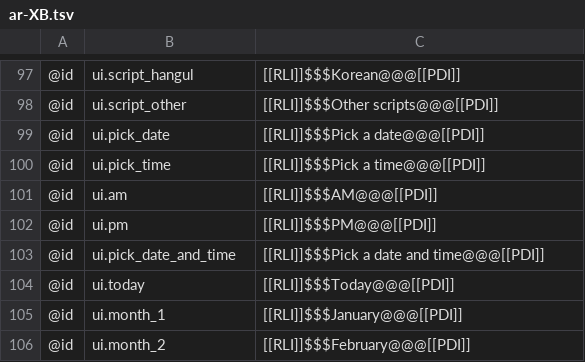
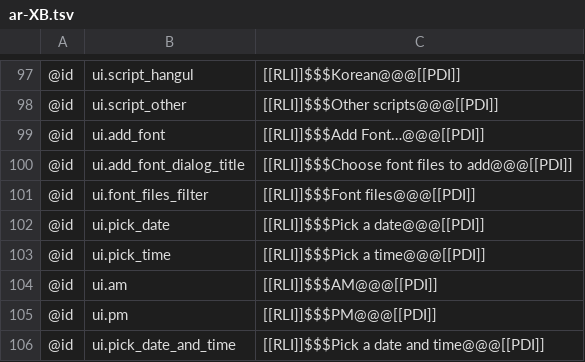
Before and after one commit to AlienTechSoftware/notecraft, a TSV file: i18n/ar-XB.tsv, drawn as a sheet; only a part is shown, gaps mark what is left out; the shorter side is filled out with more unchanged rows; the diff names each change by its address in the sheet, - before the commit and + after, or states it on an @@ line.

```diff
--- a/i18n/ar-XB.tsv
+++ b/i18n/ar-XB.tsv
+row 99: @id | ui.add_font | [[RLI]]$$$Add Font…@@@[[PDI]]
+row 100: @id | ui.add_font_dialog_title | [[RLI]]$$$Choose font files to add@@@[[PDI]]
+row 101: @id | ui.font_files_filter | [[RLI]]$$$Font files@@@[[PDI]]
```
Also changed, not shown: i18n/en-XA.tsv, i18n/en.tsv, 9 other files.
